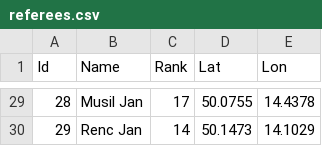
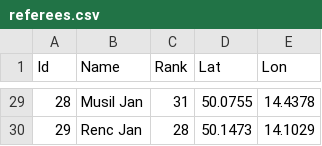
Before and after one commit to bigibos/Diplomka-DEMO, a CSV file: Diplomka/referees.csv, drawn as a sheet; only a part is shown, gaps mark what is left out; the diff covers the shown part only.

```diff
--- a/Diplomka/referees.csv
+++ b/Diplomka/referees.csv
@@ -29,2 +29,2 @@
-28;Musil Jan;17;50.0755;14.4378
-29;Renc Jan;14;50.1473;14.1029
+28;Musil Jan;31;50.0755;14.4378
+29;Renc Jan;28;50.1473;14.1029
```
Also changed, not shown: 27 edited cells elsewhere in this file, Diplomka/result.csv, Diplomka/resultHC.csv, 16 other files.
